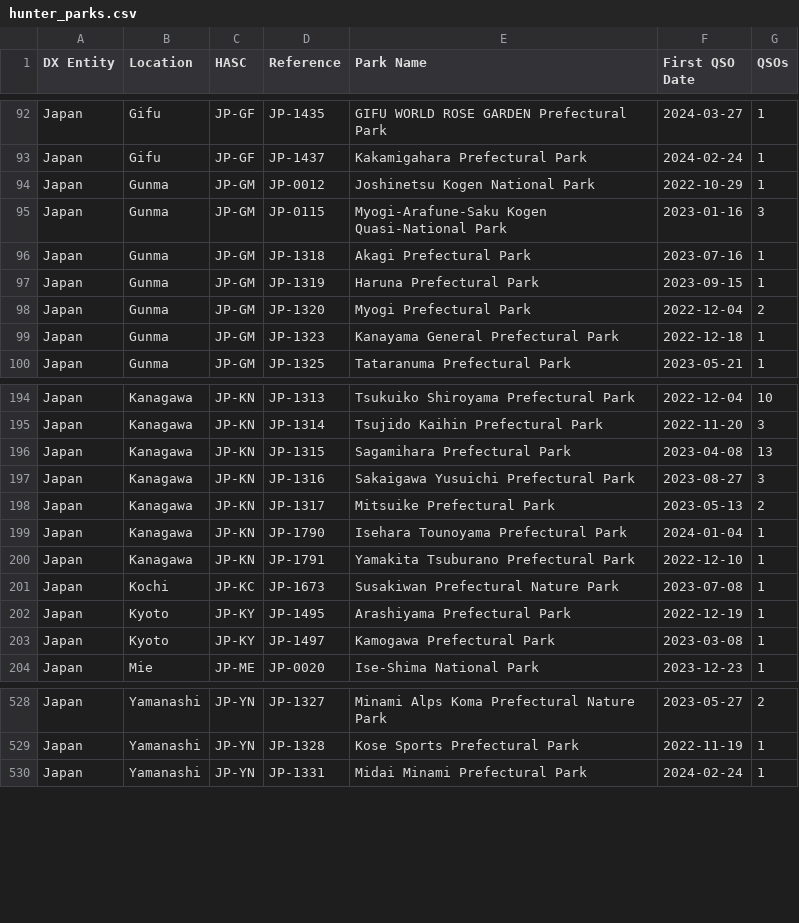
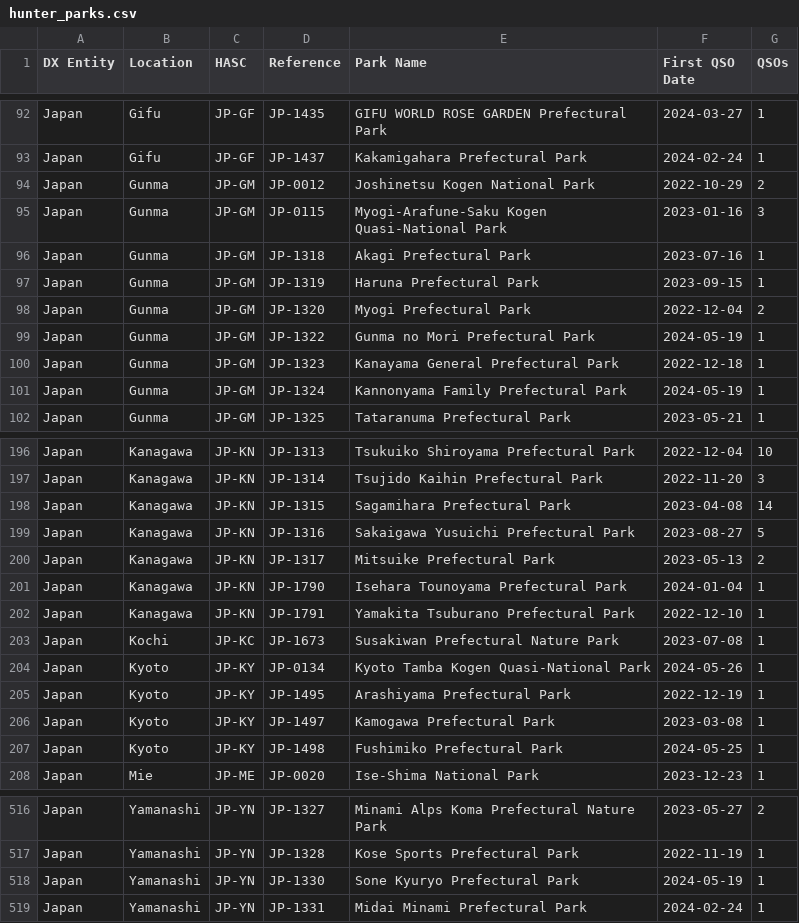
Before and after one commit to tyjcode/y001, a CSV file: pota/hunter_parks.csv, drawn as a sheet; only a part is shown, gaps mark what is left out; the diff covers the shown part only.

```diff
--- a/pota/hunter_parks.csv
+++ b/pota/hunter_parks.csv
@@ -93,3 +93,3 @@
 "Japan","Gifu","JP-GF","JP-1437","Kakamigahara Prefectural Park","2024-02-24",1
-"Japan","Gunma","JP-GM","JP-0012","Joshinetsu Kogen National Park","2022-10-29",1
+"Japan","Gunma","JP-GM","JP-0012","Joshinetsu Kogen National Park","2022-10-29",2
 "Japan","Gunma","JP-GM","JP-0115","Myogi-Arafune-Saku Kogen Quasi-National Park","2023-01-16",3
@@ -98,3 +98,5 @@
 "Japan","Gunma","JP-GM","JP-1320","Myogi Prefectural Park","2022-12-04",2
+"Japan","Gunma","JP-GM","JP-1322","Gunma no Mori Prefectural Park","2024-05-19",1
 "Japan","Gunma","JP-GM","JP-1323","Kanayama General Prefectural Park","2022-12-18",1
+"Japan","Gunma","JP-GM","JP-1324","Kannonyama Family Prefectural Park","2024-05-19",1
 "Japan","Gunma","JP-GM","JP-1325","Tataranuma Prefectural Park","2023-05-21",1
@@ -195,4 +197,4 @@
 "Japan","Kanagawa","JP-KN","JP-1314","Tsujido Kaihin Prefectural Park","2022-11-20",3
-"Japan","Kanagawa","JP-KN","JP-1315","Sagamihara Prefectural Park","2023-04-08",13
-"Japan","Kanagawa","JP-KN","JP-1316","Sakaigawa Yusuichi Prefectural Park","2023-08-27",3
+"Japan","Kanagawa","JP-KN","JP-1315","Sagamihara Prefectural Park","2023-04-08",14
+"Japan","Kanagawa","JP-KN","JP-1316","Sakaigawa Yusuichi Prefectural Park","2023-08-27",5
 "Japan","Kanagawa","JP-KN","JP-1317","Mitsuike Prefectural Park","2023-05-13",2
@@ -201,4 +203,6 @@
 "Japan","Kochi","JP-KC","JP-1673","Susakiwan Prefectural Nature Park","2023-07-08",1
+"Japan","Kyoto","JP-KY","JP-0134","Kyoto Tamba Kogen Quasi-National Park","2024-05-26",1
 "Japan","Kyoto","JP-KY","JP-1495","Arashiyama Prefectural Park","2022-12-19",1
 "Japan","Kyoto","JP-KY","JP-1497","Kamogawa Prefectural Park","2023-03-08",1
+"Japan","Kyoto","JP-KY","JP-1498","Fushimiko Prefectural Park","2024-05-25",1
 "Japan","Mie","JP-ME","JP-0020","Ise-Shima National Park","2023-12-23",1
@@ -529,2 +517,3 @@
 "Japan","Yamanashi","JP-YN","JP-1328","Kose Sports Prefectural Park","2022-11-19",1
+"Japan","Yamanashi","JP-YN","JP-1330","Sone Kyuryo Prefectural Park","2024-05-19",1
 "Japan","Yamanashi","JP-YN","JP-1331","Midai Minami Prefectural Park","2024-02-24",1
```
Also changed, not shown: 1 added row, 16 removed rows and 27 edited cells elsewhere in this file.
